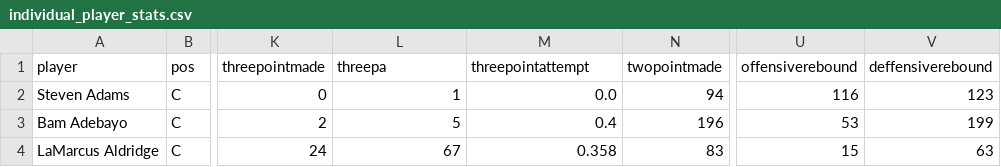
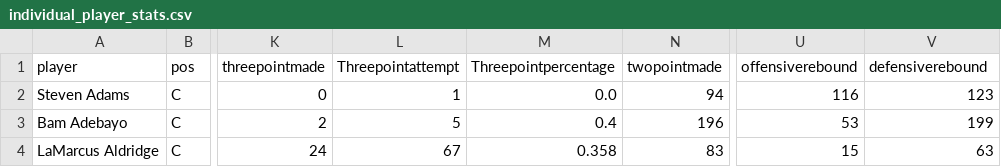
Before and after one commit to JmSambajon/group5-project, a CSV file: Resources/individual_player_stats.csv, drawn as a sheet; only a part is shown, gaps mark what is left out; the diff names each change by its address in the sheet, - before the commit and + after, or states it on an @@ line.

```diff
--- a/Resources/individual_player_stats.csv
+++ b/Resources/individual_player_stats.csv
-L1: threepa
+L1: Threepointattempt
-M1: threepointattempt
+M1: Threepointpercentage
-V1: deffensiverebound
+V1: defensiverebound
```
Also changed, not shown: 4 other files.
